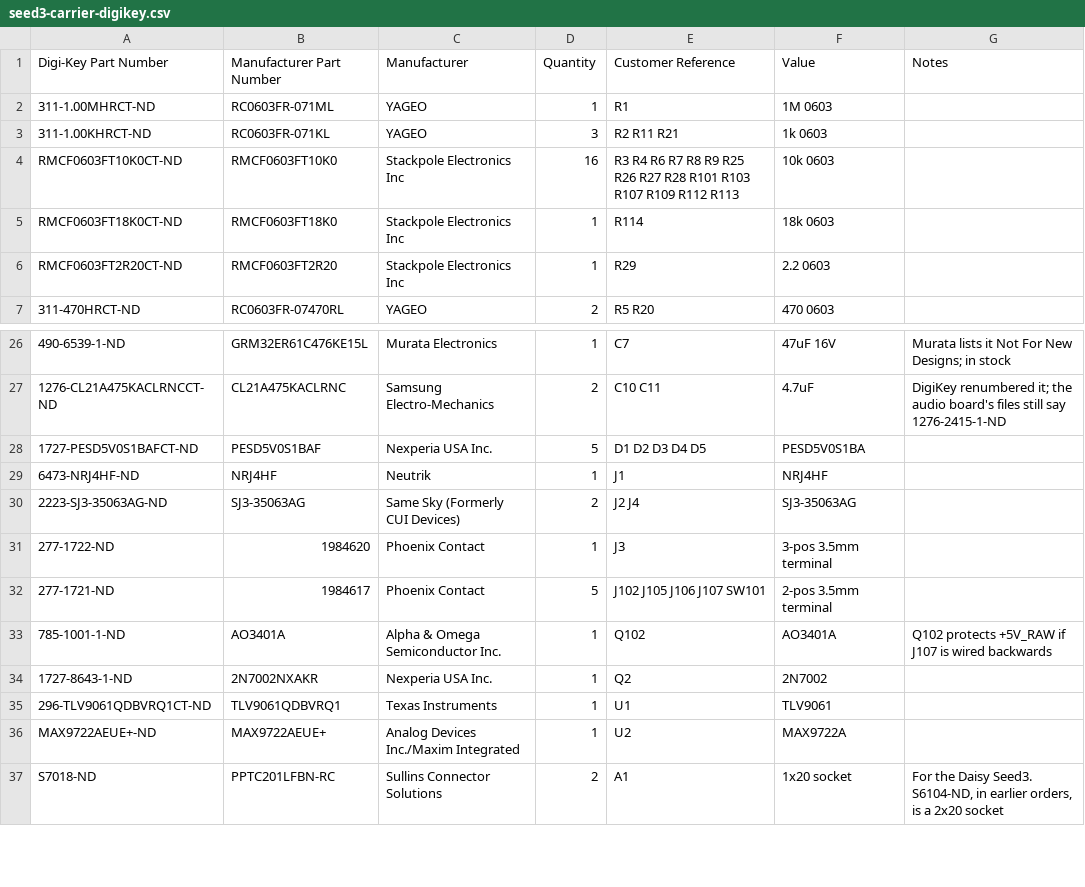
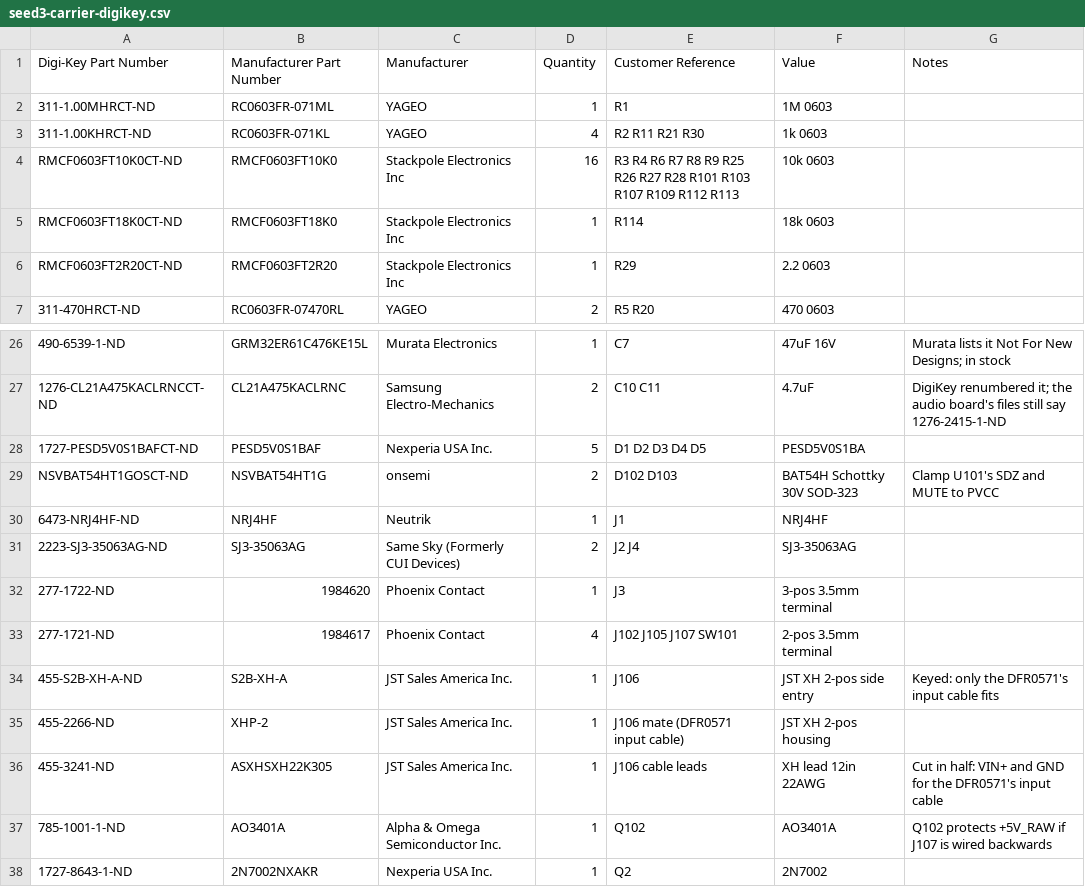
Before and after one commit to B1narySolutions/amp-hardware, a CSV file: audio-board/rev3/seed3-carrier-digikey.csv, drawn as a sheet; only a part is shown, gaps mark what is left out; the shorter side is filled out with more unchanged rows; addresses are those after the commit; the diff names each change by its address in the sheet, - before the commit and + after, or states it on an @@ line.

```diff
--- a/audio-board/rev3/seed3-carrier-digikey.csv
+++ b/audio-board/rev3/seed3-carrier-digikey.csv
-D3 (Quantity): 3
+D3 (Quantity): 4
-E3 (Customer Reference): R2 R11 R21
+E3 (Customer Reference): R2 R11 R21 R30
+row 29: NSVBAT54HT1GOSCT-ND | NSVBAT54HT1G | onsemi | 2 | D102 D103 | BAT54H Schottky 30V SOD-323 | Clamp U101's SDZ and MUTE to PVCC
-D33 (Quantity): 5
+D33 (Quantity): 4
-E33 (Customer Reference): J102 J105 J106 J107 SW101
+E33 (Customer Reference): J102 J105 J107 SW101
+row 34: 455-S2B-XH-A-ND | S2B-XH-A | JST Sales America Inc. | 1 | J106 | JST XH 2-pos side entry | Keyed: only the DFR0571's input cable fits
+row 35: 455-2266-ND | XHP-2 | JST Sales America Inc. | 1 | J106 mate (DFR0571 input cable) | JST XH 2-pos housing
+row 36: 455-3241-ND | ASXHSXH22K305 | JST Sales America Inc. | 1 | J106 cable leads | XH lead 12in 22AWG | Cut in half: VIN+ and GND for the DFR0571's input cable
```
Also changed, not shown: audio-board/rev3/fab/assembly/seed3-carrier_bom.csv, audio-board/rev3/fab/assembly/seed3-carrier_cpl.csv, 11 other files.
